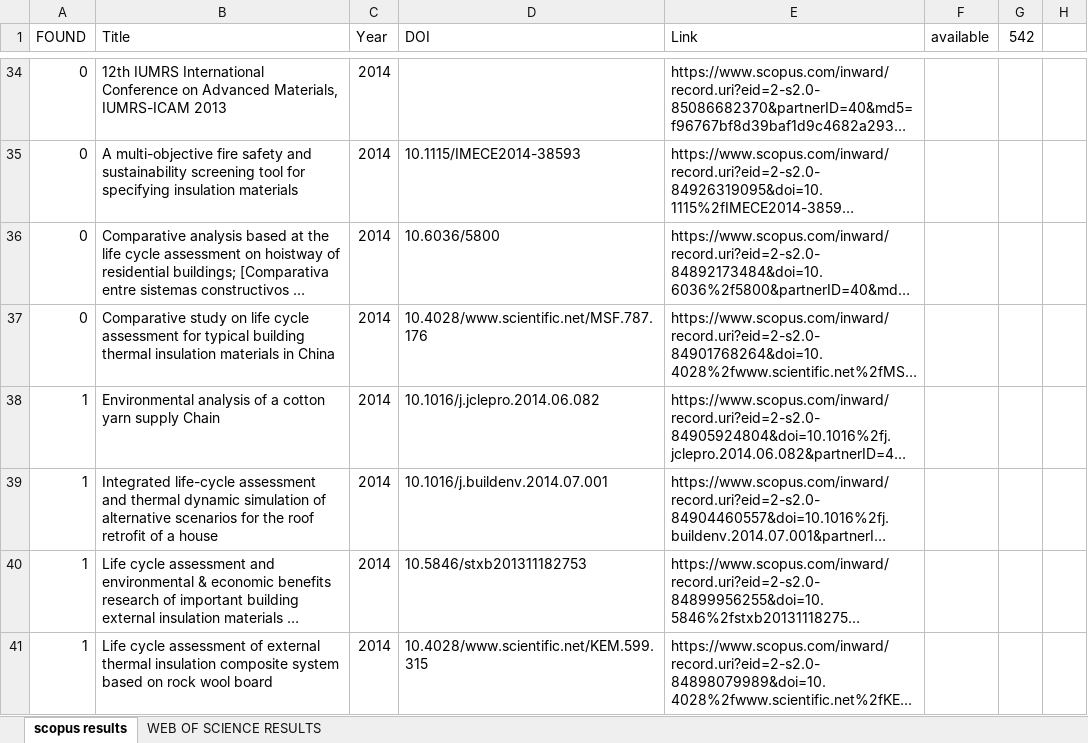
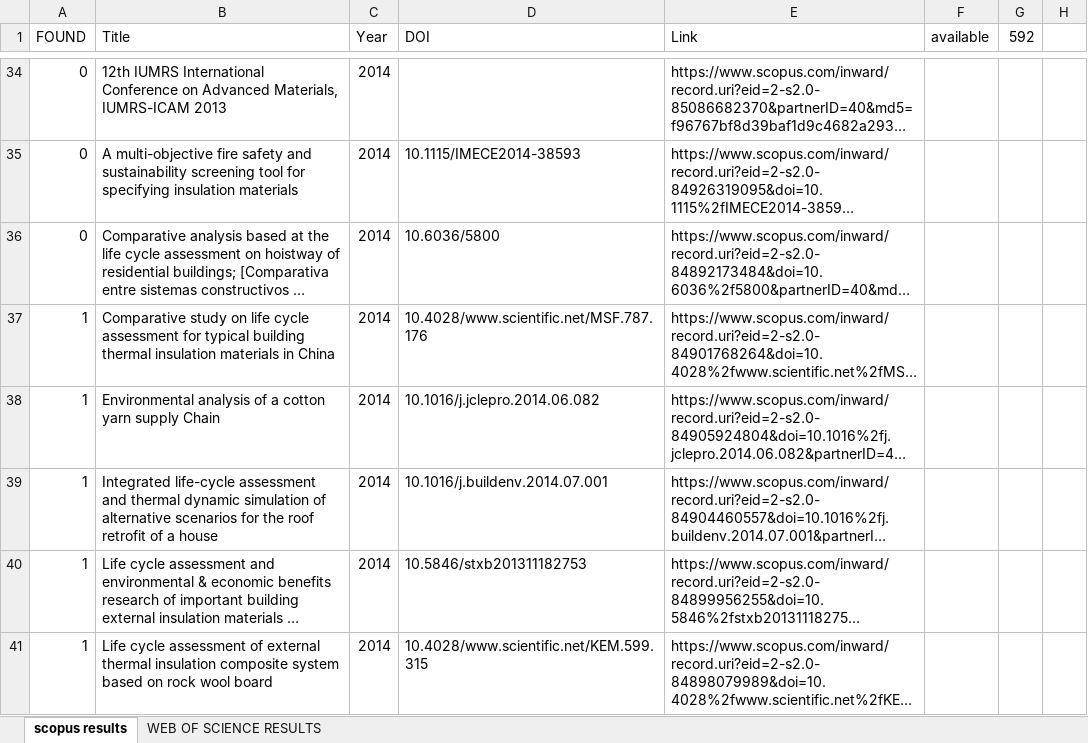
Before and after one commit to mastrofd/LCA-WOOL, an Excel workbook: results_research_scopus_keywoards_1.xlsx, sheet scopus results, drawn as a sheet; only a part is shown, gaps mark what is left out; long unchanged cells end in …; values as stored, in another font and other column widths than the file's, no cell formats; the diff covers the shown part only; the diff names each change by its address in the sheet, - before the commit and + after, or states it on an @@ line.

Commit message:
Add files via upload

```diff
--- a/results_research_scopus_keywoards_1.xlsx (sheet scopus results)
+++ b/results_research_scopus_keywoards_1.xlsx (sheet scopus results)
-G1: 542
+G1: 592
-A37 (FOUND): 0
+A37 (FOUND): 1
```
Also changed, not shown: 27 edited cells elsewhere in this sheet, sheet WEB OF SCIENCE RESULTS, cell formats.
